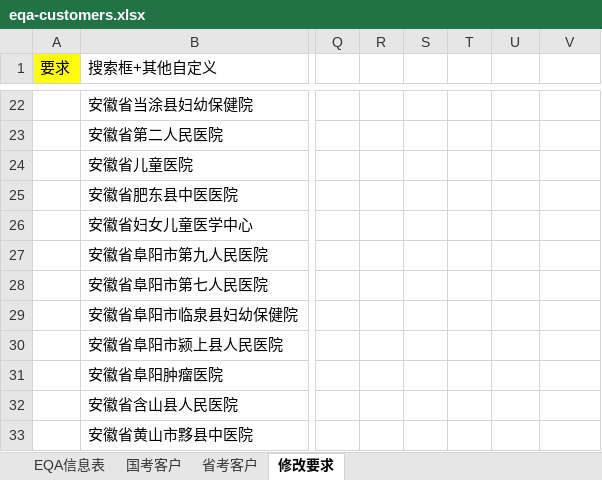
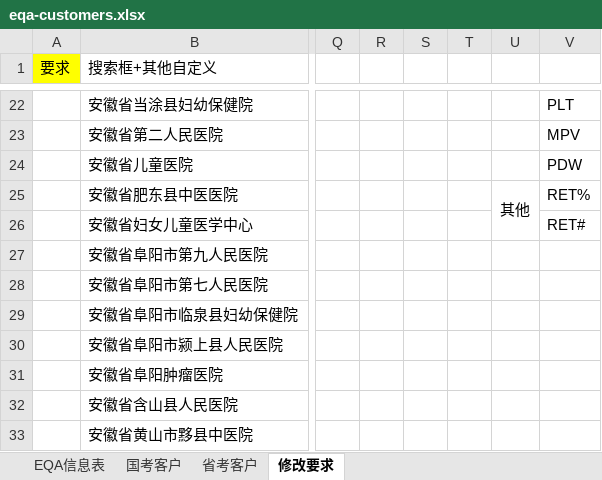
Before and after one commit to Kanthon1209/monomindray, an Excel workbook: scripts/data/eqa-customers.xlsx, sheet 修改要求, drawn as a sheet; only a part is shown, gaps mark what is left out; values as stored, in another font and other column widths than the file's, no borders; the diff covers the shown part only; the diff names each change by its address in the sheet, - before the commit and + after, or states it on an @@ line.

```diff
--- a/scripts/data/eqa-customers.xlsx (sheet 修改要求)
+++ b/scripts/data/eqa-customers.xlsx (sheet 修改要求)
-V22: (empty)
+V22: PLT
-V23: (empty)
+V23: MPV
-V24: (empty)
+V24: PDW
-U25: (empty)
+U25: 其他
+U25:U26 merged
-V25: (empty)
+V25: RET%
-V26: (empty)
+V26: RET#
```
Also changed, not shown: 28 edited cells, cell formats and merged cells elsewhere in this sheet, 8 other files.
